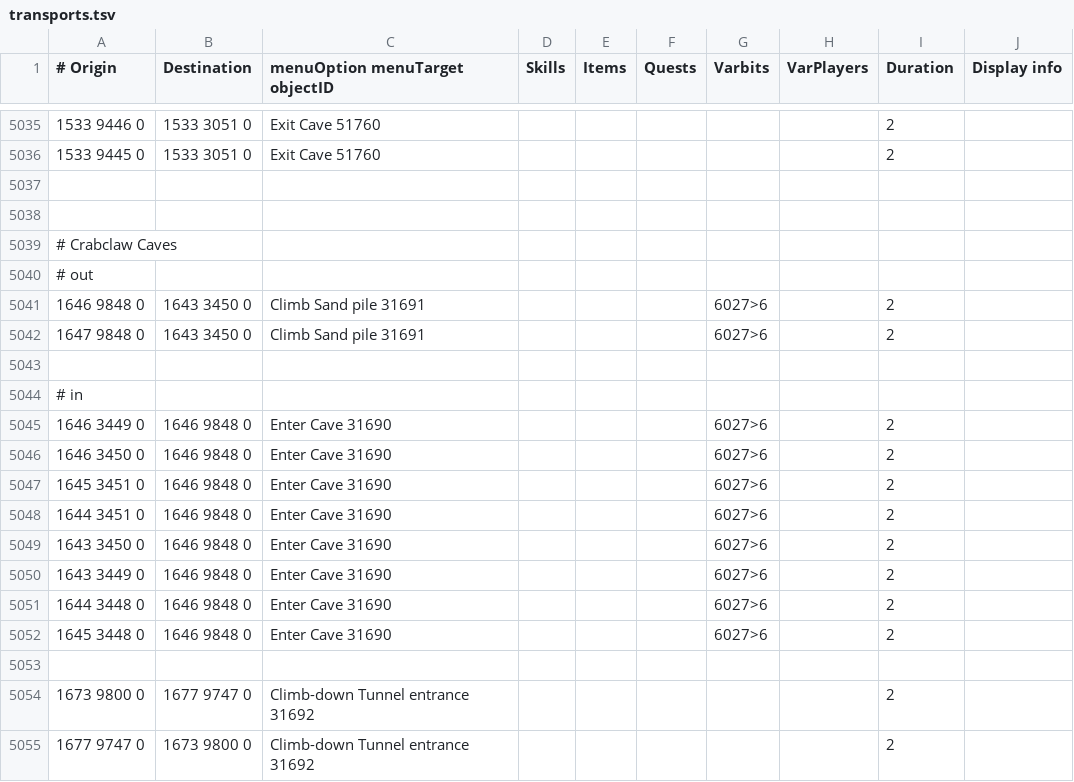
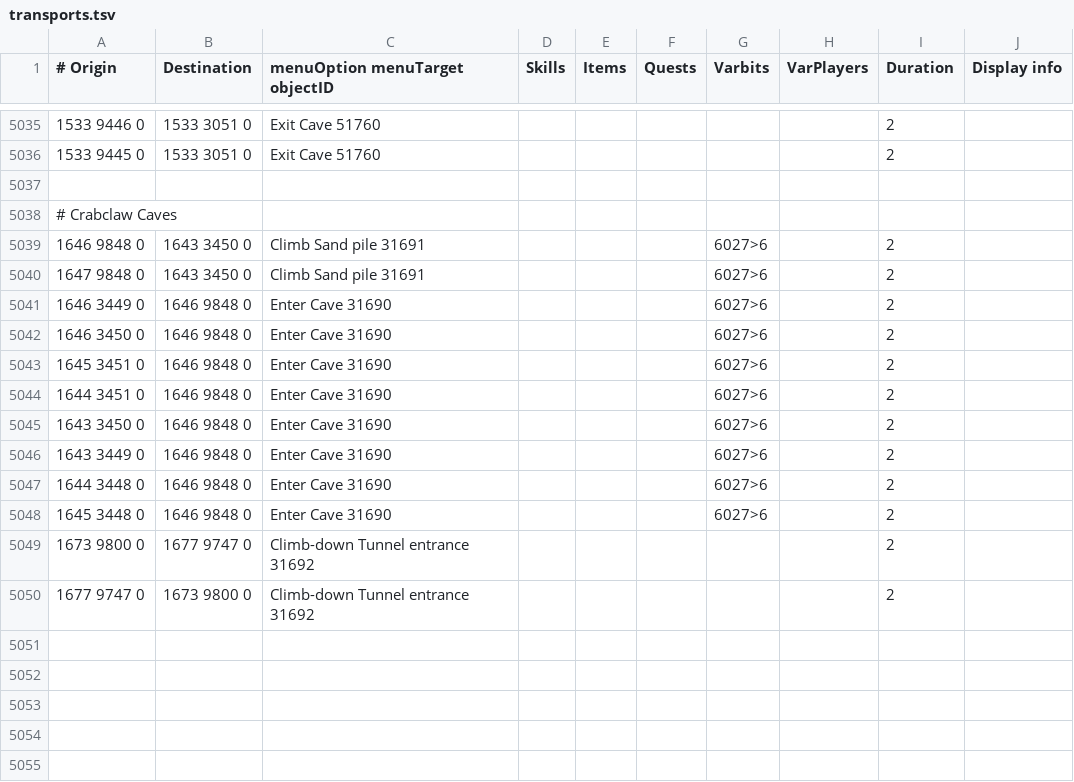
Before and after one commit to wvanderp/shortest-path, a TSV file: src/main/resources/transports/transports.tsv, drawn as a sheet; only a part is shown, gaps mark what is left out; the diff names each change by its address in the sheet, - before the commit and + after, or states it on an @@ line.

Commit message:
Remove extra spaces

```diff
--- a/src/main/resources/transports/transports.tsv
+++ b/src/main/resources/transports/transports.tsv
-row 5038: (empty)
-row 5040: # out
-row 5043: (empty)
-row 5044: # in
-row 5053: (empty)
```
